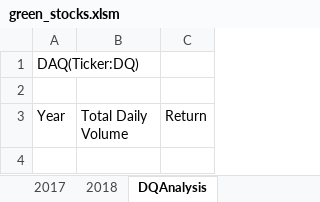
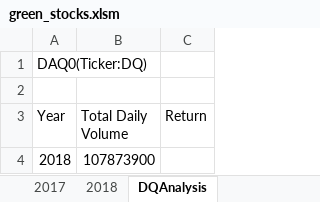
Before and after one commit to sirjanashrestha/stockanalysis, an Excel workbook: green_stocks.xlsm, sheet DQAnalysis, drawn as a sheet; values as stored, in another font and other column widths than the file's, no borders; the diff names each change by its address in the sheet, - before the commit and + after, or states it on an @@ line.

Commit message:
Add files via upload
total volume added

```diff
--- a/green_stocks.xlsm (sheet DQAnalysis)
+++ b/green_stocks.xlsm (sheet DQAnalysis)
-A1 (Year): DAQ(Ticker:DQ)
+A1 (Year): DAQ0(Ticker:DQ)
+row 4: 2018 | 107873900
```
Also changed, not shown: sheet 2018.
